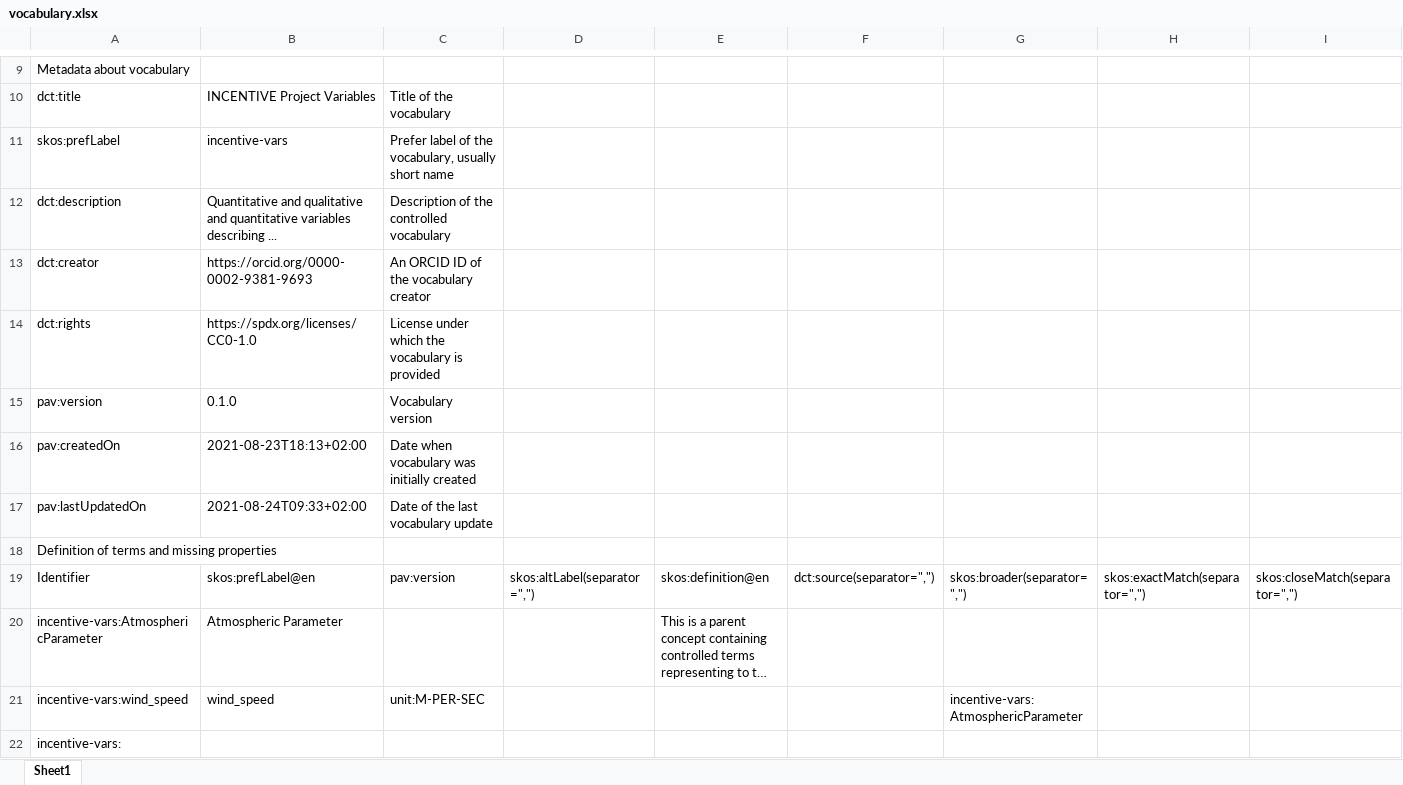
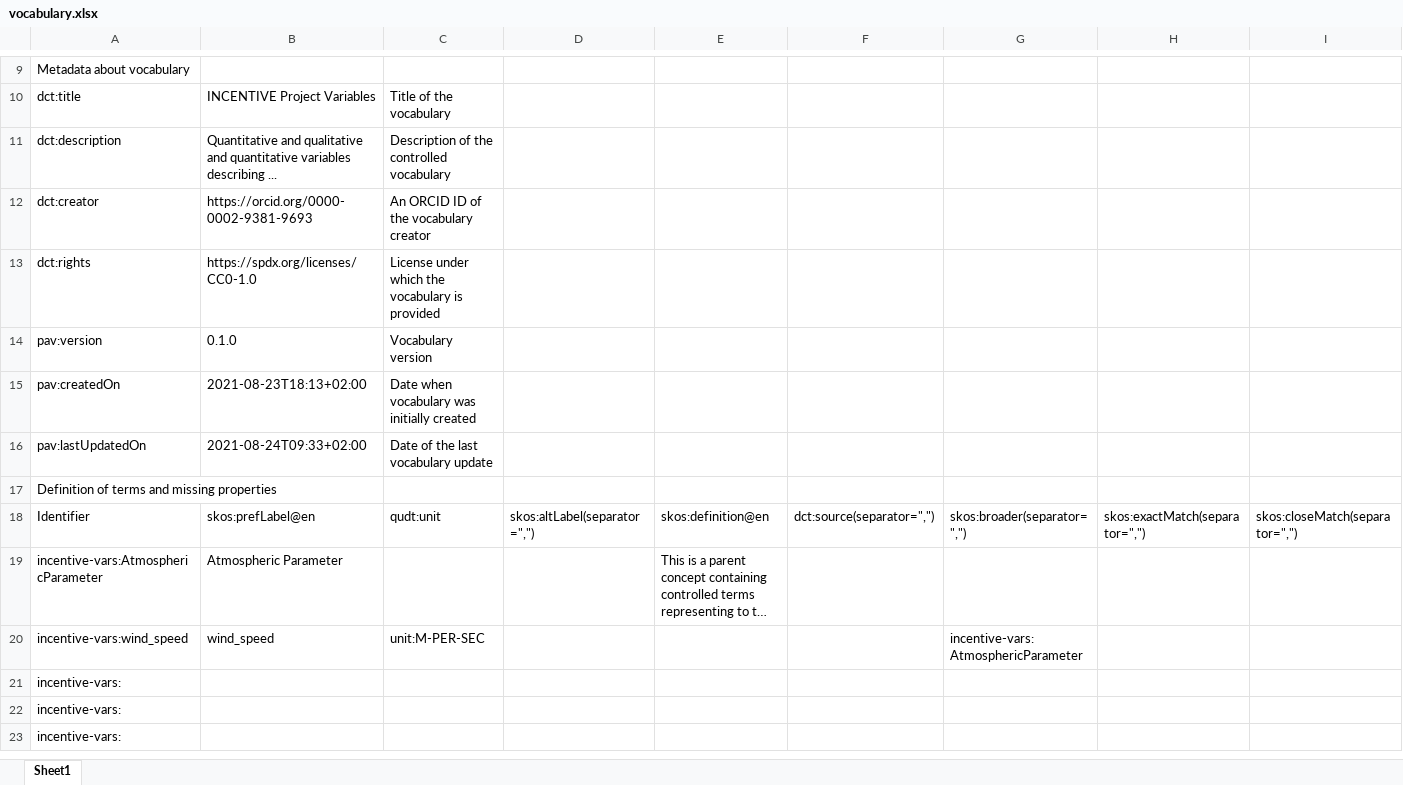
Before and after one commit to fair-data-collective/internal-m4m, an Excel workbook: vocabulary.xlsx, sheet Sheet1, drawn as a sheet; only a part is shown, gaps mark what is left out; the shorter side is filled out with more unchanged rows; long unchanged cells end in …; values as stored, in another font and other column widths than the file's, no borders; removed rows and columns are numbered as before the commit, all else as after; rows hold the shown columns only; the diff names each change by its address in the sheet, - before the commit and + after, or states it on an @@ line.

```diff
--- a/vocabulary.xlsx (sheet Sheet1)
+++ b/vocabulary.xlsx (sheet Sheet1)
-row 11: skos:prefLabel | incentive-vars | Prefer label of the vocabulary, usually short name
-C18: pav:version
+C18: qudt:unit
```
Also changed, not shown: 4 other files.
